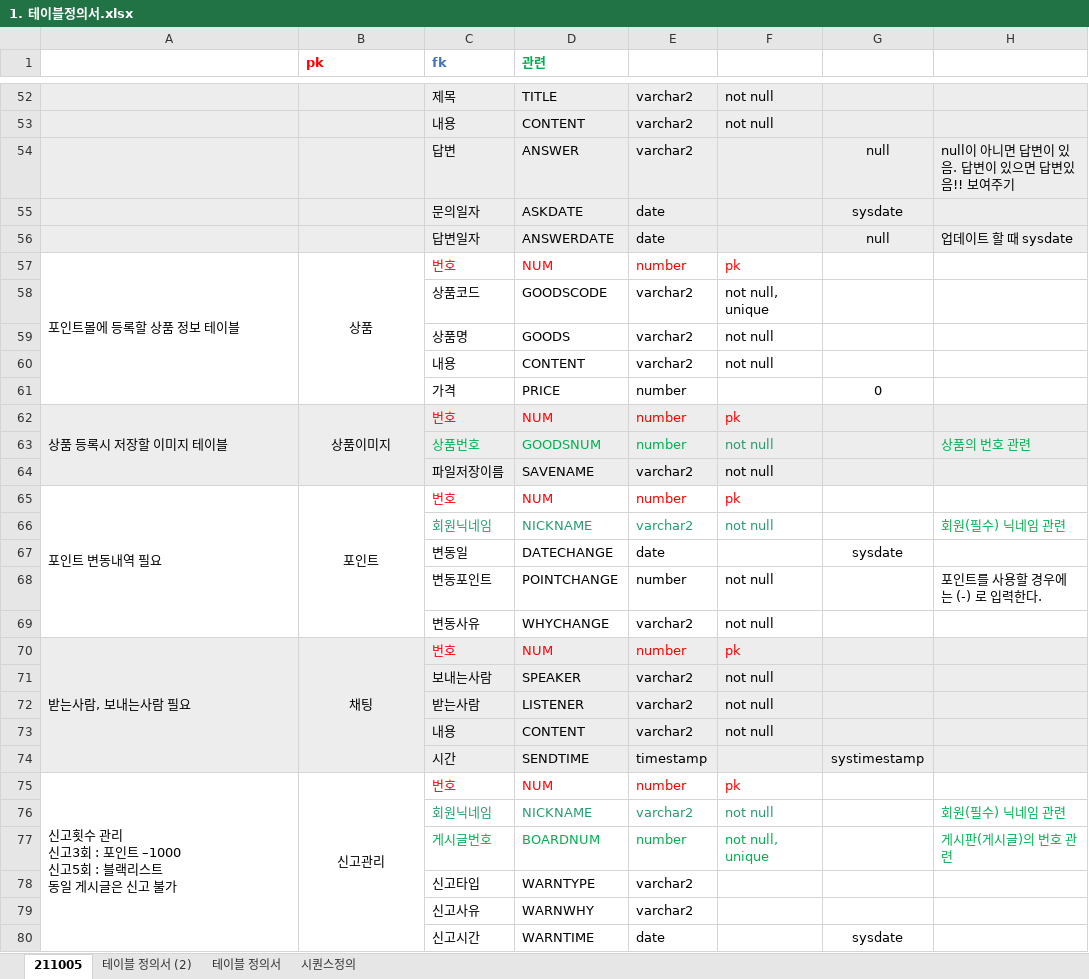
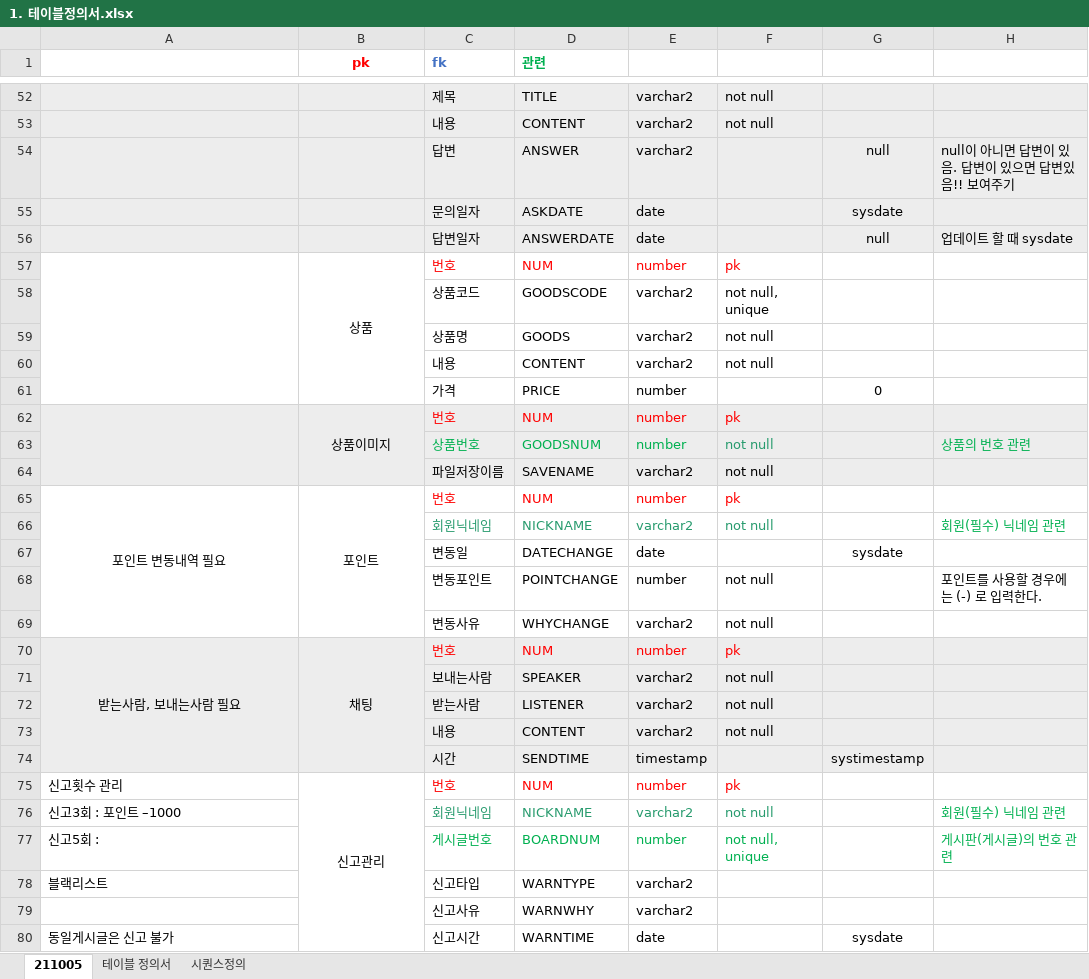
Before and after one commit to stoveon/TEAM_PROJECT, an Excel workbook: 테이블설계/1. 테이블정의서.xlsx, sheet 211005, drawn as a sheet; only a part is shown, gaps mark what is left out; values as stored, in another font and other column widths than the file's, no borders; ↵ is a line break in a cell; the diff names each change by its address in the sheet, - before the commit and + after, or states it on an @@ line.

```diff
--- a/테이블설계/1. 테이블정의서.xlsx (sheet 211005)
+++ b/테이블설계/1. 테이블정의서.xlsx (sheet 211005)
-sheet tab: 테이블 정의서 (2)
-B1 alignment: left
+B1 alignment: center
-A57: 포인트몰에 등록할 상품 정보 테이블
+A57: (empty)
-A62: 상품 등록시 저장할 이미지 테이블
+A62: (empty)
-A65 alignment: left
+A65 alignment: center
-A70 alignment: left
+A70 alignment: center
-A75: 신고횟수 관리 ↵ 신고3회 : 포인트 –1000 ↵ 신고5회 : 블랙리스트 ↵ 동일 게시글은 신고 불가
+A75: 신고횟수 관리
-A75:A80 merged
-A76: (empty)
+A76: 신고3회 : 포인트 –1000
-A77: (empty)
+A77: 신고5회 :
-A78: (empty)
+A78: 블랙리스트
-A80: (empty)
+A80: 동일게시글은 신고 불가
```
Also changed, not shown: sheet 테이블 정의서, formulas that keep their value, hidden cells, 1 other file.
